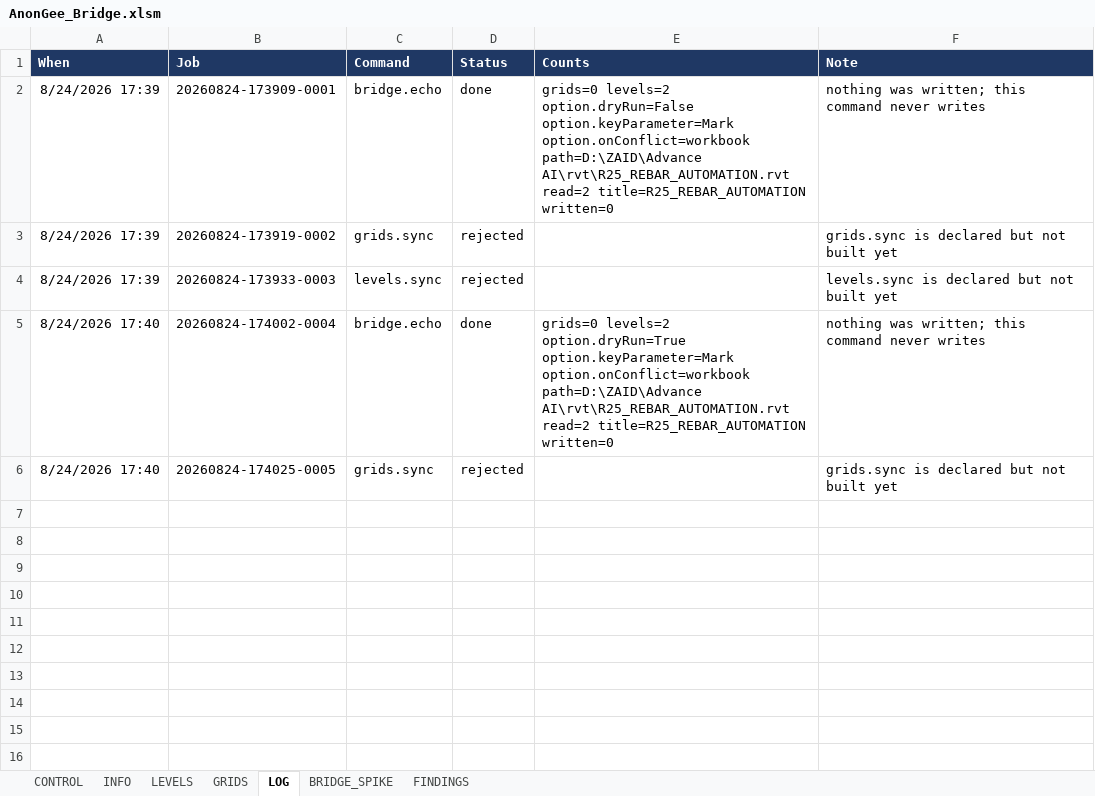
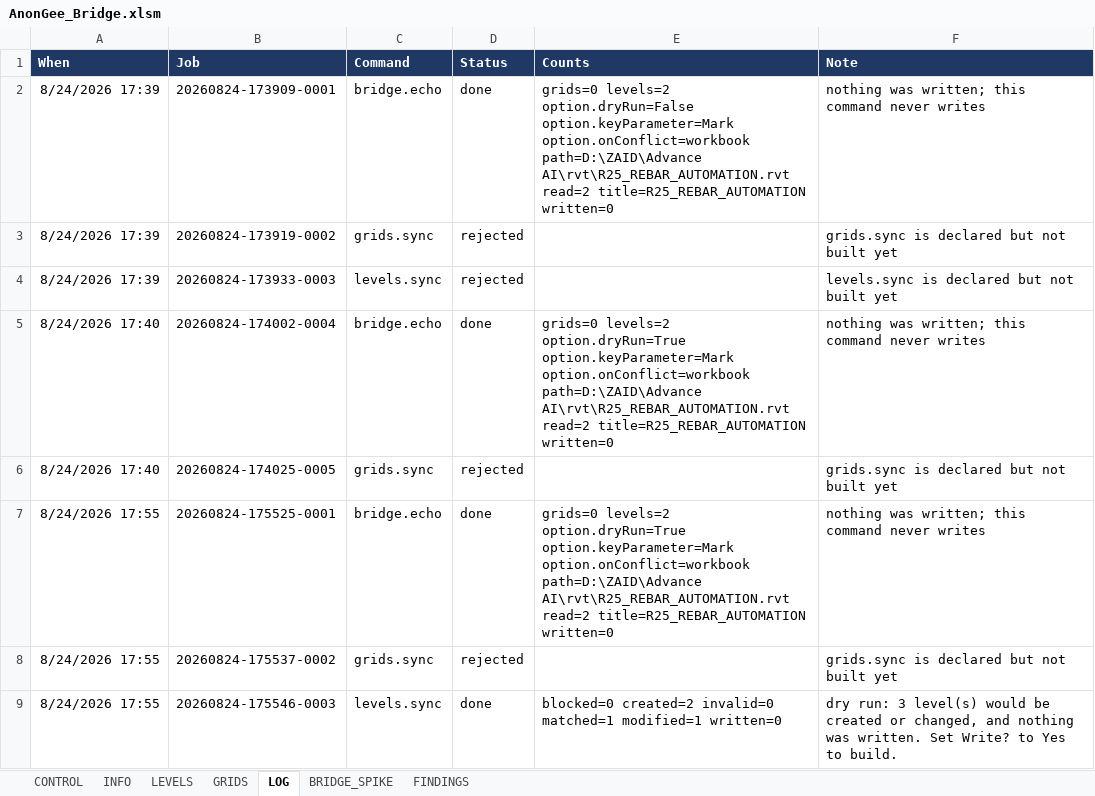
Before and after one commit to Zxaidman/AnnoGeeToolkit, an Excel workbook: bridge/excel/AnonGee_Bridge.xlsm, sheet LOG, drawn as a sheet; values as stored, in another font and other column widths than the file's, no borders; the diff names each change by its address in the sheet, - before the commit and + after, or states it on an @@ line.

Commit message:
Update AnonGee Bridge Excel file with modifications

```diff
--- a/bridge/excel/AnonGee_Bridge.xlsm (sheet LOG)
+++ b/bridge/excel/AnonGee_Bridge.xlsm (sheet LOG)
+row 7: 8/24/2026 17:55 | 20260824-175525-0001 | bridge.echo | done | grids=0 levels=2 option.dryRun=True option.keyParameter=Mark option.onConflict=workbook path=D:\ZAID\Advance AI\rvt\R25_REBAR_AUTOMATION.rvt read=2 title=R25_REBAR_AUTOMATION written=0 | nothing was written; this command never writes
+row 8: 8/24/2026 17:55 | 20260824-175537-0002 | grids.sync | rejected |  | grids.sync is declared but not built yet
+row 9: 8/24/2026 17:55 | 20260824-175546-0003 | levels.sync | done | blocked=0 created=2 invalid=0 matched=1 modified=1 written=0 | dry run: 3 level(s) would be created or changed, and nothing was written. Set Write? to Yes to build.
```
Also changed, not shown: sheet BRIDGE_SPIKE, sheet CONTROL.
